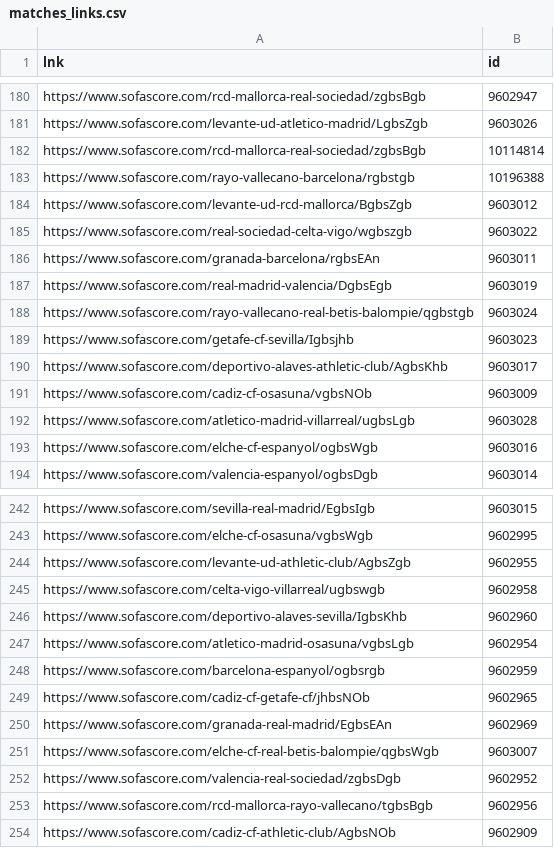
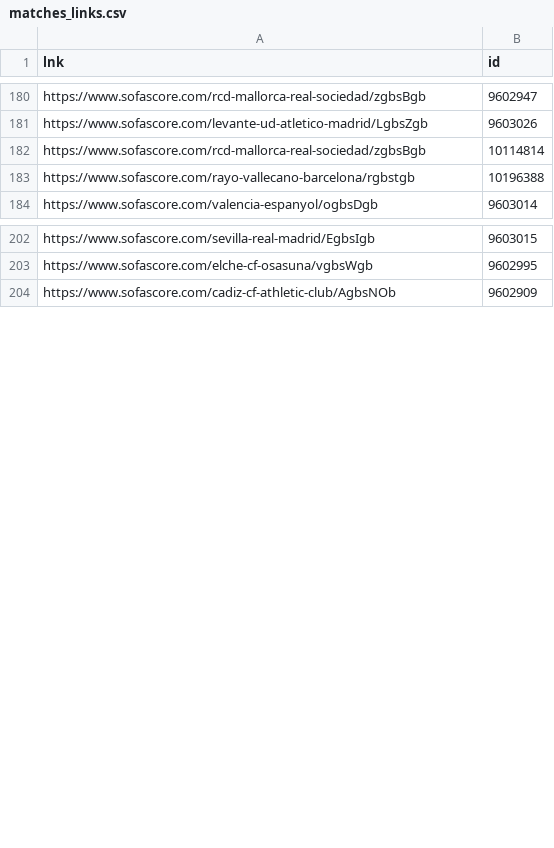
Before and after one commit to teckWing/sofa-scrape, a CSV file: data/matches_links.csv, drawn as a sheet; only a part is shown, gaps mark what is left out; the diff covers the shown part only; the diff names each change by its address in the sheet, - before the commit and + after, or states it on an @@ line.

```diff
--- a/data/matches_links.csv
+++ b/data/matches_links.csv
-row 184: https://www.sofascore.com/levante-ud-rcd-mallorca/BgbsZgb | 9603012
-row 185: https://www.sofascore.com/real-sociedad-celta-vigo/wgbszgb | 9603022
-row 186: https://www.sofascore.com/granada-barcelona/rgbsEAn | 9603011
-row 187: https://www.sofascore.com/real-madrid-valencia/DgbsEgb | 9603019
-row 188: https://www.sofascore.com/rayo-vallecano-real-betis-balompie/qgbstgb | 9603024
-row 189: https://www.sofascore.com/getafe-cf-sevilla/Igbsjhb | 9603023
-row 190: https://www.sofascore.com/deportivo-alaves-athletic-club/AgbsKhb | 9603017
-row 191: https://www.sofascore.com/cadiz-cf-osasuna/vgbsNOb | 9603009
-row 192: https://www.sofascore.com/atletico-madrid-villarreal/ugbsLgb | 9603028
-row 193: https://www.sofascore.com/elche-cf-espanyol/ogbsWgb | 9603016
-row 244: https://www.sofascore.com/levante-ud-athletic-club/AgbsZgb | 9602955
-row 245: https://www.sofascore.com/celta-vigo-villarreal/ugbswgb | 9602958
-row 246: https://www.sofascore.com/deportivo-alaves-sevilla/IgbsKhb | 9602960
-row 247: https://www.sofascore.com/atletico-madrid-osasuna/vgbsLgb | 9602954
-row 248: https://www.sofascore.com/barcelona-espanyol/ogbsrgb | 9602959
-row 249: https://www.sofascore.com/cadiz-cf-getafe-cf/jhbsNOb | 9602965
-row 250: https://www.sofascore.com/granada-real-madrid/EgbsEAn | 9602969
-row 251: https://www.sofascore.com/elche-cf-real-betis-balompie/qgbsWgb | 9603007
-row 252: https://www.sofascore.com/valencia-real-sociedad/zgbsDgb | 9602952
-row 253: https://www.sofascore.com/rcd-mallorca-rayo-vallecano/tgbsBgb | 9602956
```
Also changed, not shown: 30 removed rows elsewhere in this file, 2 other files.
